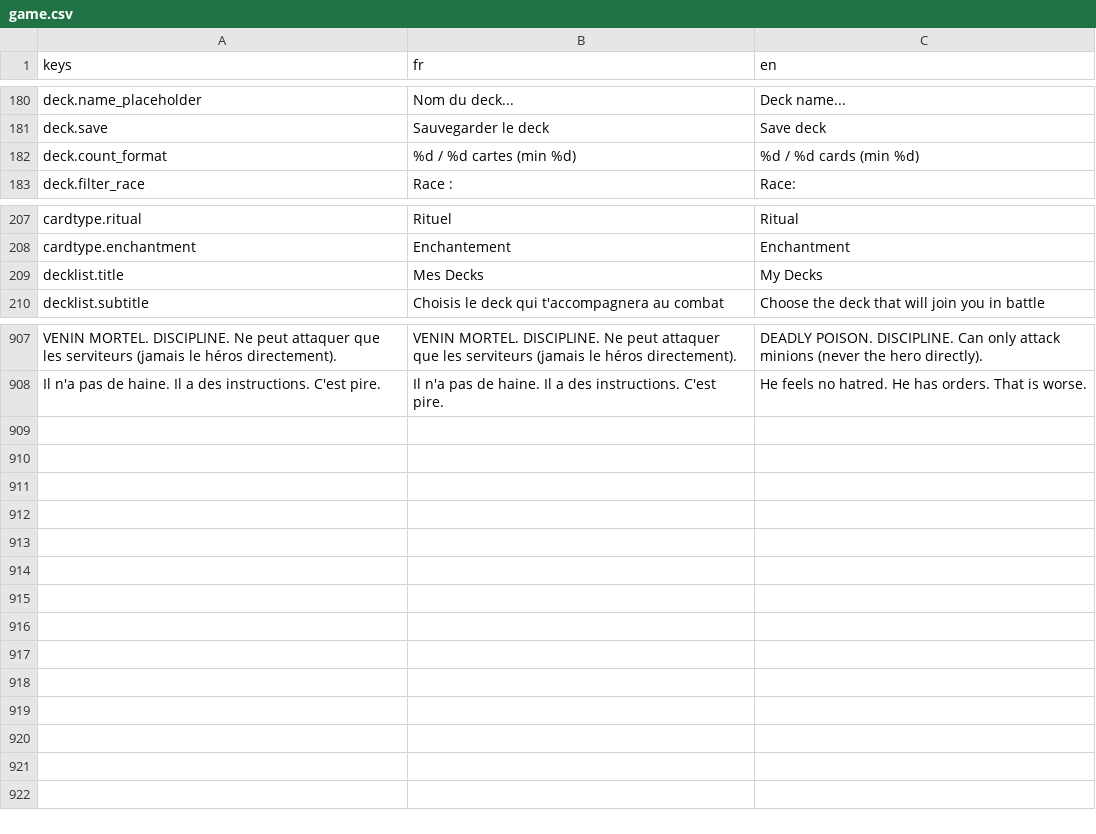
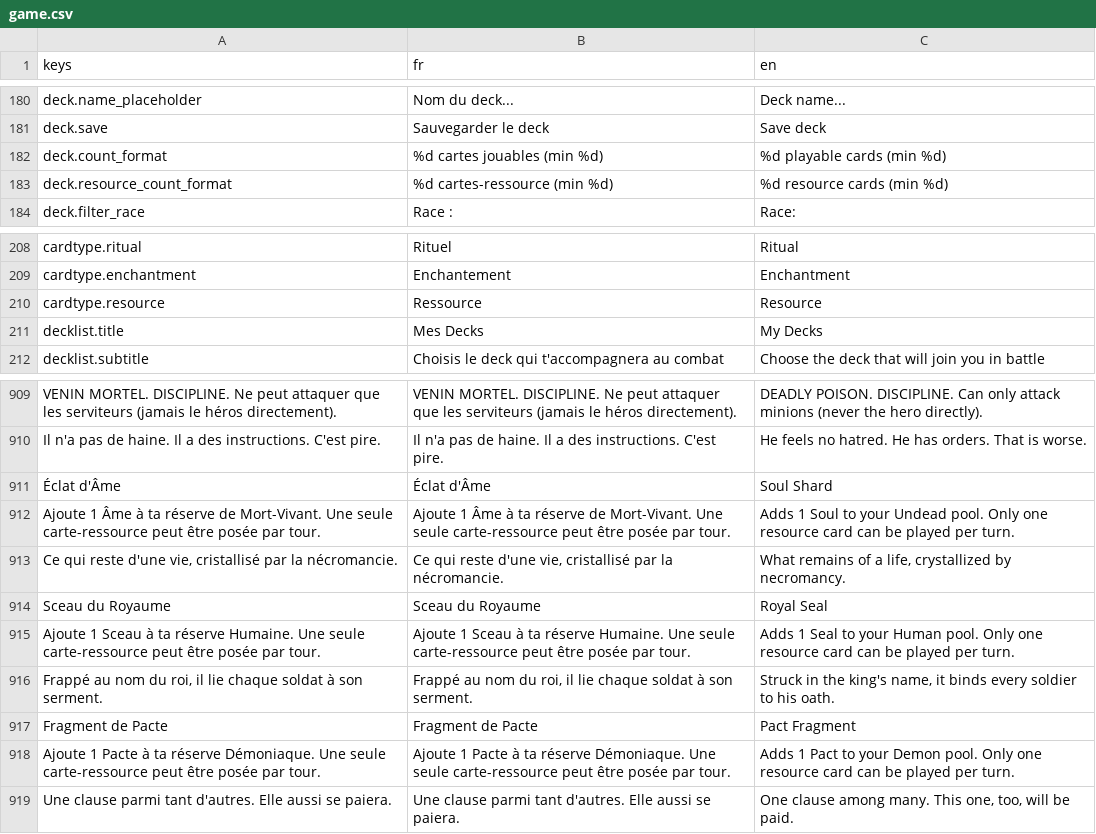
Before and after one commit to Nicolas82200/Wyrdane, a CSV file: translations/game.csv, drawn as a sheet; only a part is shown, gaps mark what is left out; the diff names each change by its address in the sheet, - before the commit and + after, or states it on an @@ line.

Commit message:
feat: replace generic mana with per-race resource pools and dedicated zone
Removes the Mana/Pioche turn-start choice in favor of a resource system:
each race gets its own mana pool, filled by playing a race-specific
resource card (Eclat d'Ame, Sceau du Royaume, Fragment de Pacte) into a
new dedicated board zone, separate from lanes/Rituals/Enchantments.
Cards now split their cost into a race-locked part (by rarity) and a
generic part payable from any pool's surplus. Turns auto-draw a card
instead of choosing Mana/Pioche. Deckbuilding, AI deck construction, and
docs (README/CLAUDE/CARDS) updated to match.

```diff
--- a/translations/game.csv
+++ b/translations/game.csv
-B182 (fr): %d / %d cartes (min %d)
+B182 (fr): %d cartes jouables (min %d)
-C182 (en): %d / %d cards (min %d)
+C182 (en): %d playable cards (min %d)
+row 183: deck.resource_count_format | %d cartes-ressource (min %d) | %d resource cards (min %d)
+row 210: cardtype.resource | Ressource | Resource
+row 911: Éclat d'Âme | Éclat d'Âme | Soul Shard
+row 912: Ajoute 1 Âme à ta réserve de Mort-Vivant. Une seule carte-ressource peut être posée par tour. | Ajoute 1 Âme à ta réserve de Mort-Vivant. Une seule carte-ressource peut être posée par tour. | Adds 1 Soul to your Undead pool. Only one resource card can be played per turn.
+row 913: Ce qui reste d'une vie, cristallisé par la nécromancie. | Ce qui reste d'une vie, cristallisé par la nécromancie. | What remains of a life, crystallized by necromancy.
+row 914: Sceau du Royaume | Sceau du Royaume | Royal Seal
+row 915: Ajoute 1 Sceau à ta réserve Humaine. Une seule carte-ressource peut être posée par tour. | Ajoute 1 Sceau à ta réserve Humaine. Une seule carte-ressource peut être posée par tour. | Adds 1 Seal to your Human pool. Only one resource card can be played per turn.
+row 916: Frappé au nom du roi, il lie chaque soldat à son serment. | Frappé au nom du roi, il lie chaque soldat à son serment. | Struck in the king's name, it binds every soldier to his oath.
+row 917: Fragment de Pacte | Fragment de Pacte | Pact Fragment
+row 918: Ajoute 1 Pacte à ta réserve Démoniaque. Une seule carte-ressource peut être posée par tour. | Ajoute 1 Pacte à ta réserve Démoniaque. Une seule carte-ressource peut être posée par tour. | Adds 1 Pact to your Demon pool. Only one resource card can be played per turn.
+row 919: Une clause parmi tant d'autres. Elle aussi se paiera. | Une clause parmi tant d'autres. Elle aussi se paiera. | One clause among many. This one, too, will be paid.
```
Also changed, not shown: 35 other files.
